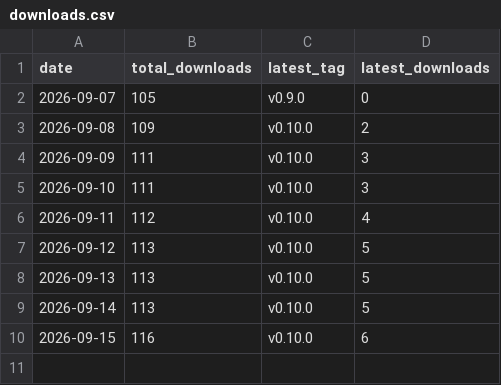
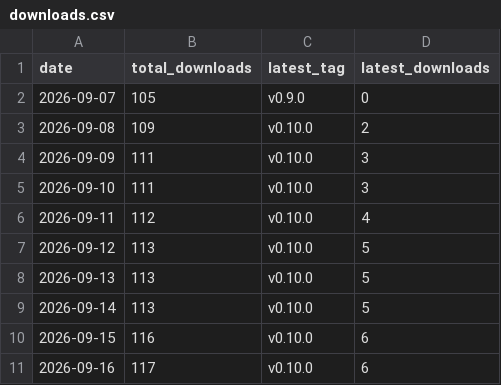
Before and after one commit to civarry/lasso-app, a CSV file: stats/downloads.csv, drawn as a sheet.

```diff
--- a/stats/downloads.csv
+++ b/stats/downloads.csv
@@ -10 +10,2 @@ date,total_downloads,latest_tag,latest_downloads
 2026-09-15,116,v0.10.0,6
+2026-09-16,117,v0.10.0,6
```
